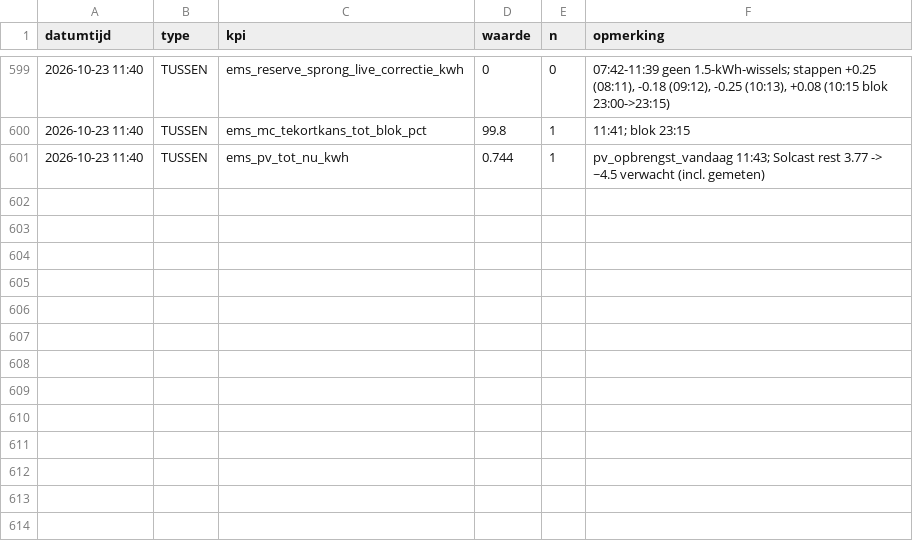
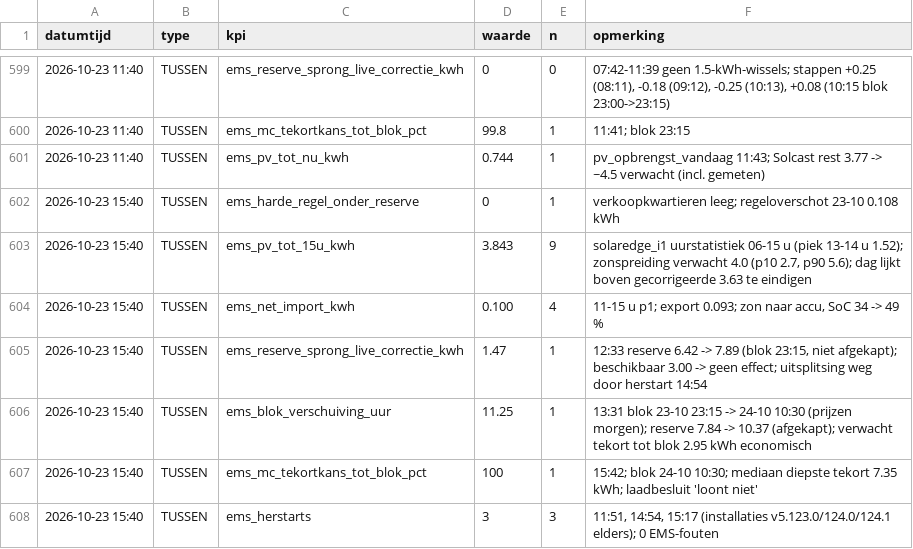
Before and after one commit to Roedie84/Energy-Management-System, a CSV file: KPI.csv, drawn as a sheet; only a part is shown, gaps mark what is left out; the diff names each change by its address in the sheet, - before the commit and + after, or states it on an @@ line.

```diff
--- a/KPI.csv
+++ b/KPI.csv
+row 602: 2026-10-23 15:40 | TUSSEN | ems_harde_regel_onder_reserve | 0 | 1 | verkoopkwartieren leeg; regeloverschot 23-10 0.108 kWh
+row 603: 2026-10-23 15:40 | TUSSEN | ems_pv_tot_15u_kwh | 3.843 | 9 | solaredge_i1 uurstatistiek 06-15 u (piek 13-14 u 1.52); zonspreiding verwacht 4.0 (p10 2.7, p90 5.6); dag lijkt boven gecorrigeerde 3.63 te eindigen
+row 604: 2026-10-23 15:40 | TUSSEN | ems_net_import_kwh | 0.100 | 4 | 11-15 u p1; export 0.093; zon naar accu, SoC 34 -> 49 %
+row 605: 2026-10-23 15:40 | TUSSEN | ems_reserve_sprong_live_correctie_kwh | 1.47 | 1 | 12:33 reserve 6.42 -> 7.89 (blok 23:15, niet afgekapt); beschikbaar 3.00 -> geen effect; uitsplitsing weg door herstart 14:54
+row 606: 2026-10-23 15:40 | TUSSEN | ems_blok_verschuiving_uur | 11.25 | 1 | 13:31 blok 23-10 23:15 -> 24-10 10:30 (prijzen morgen); reserve 7.84 -> 10.37 (afgekapt); verwacht tekort tot blok 2.95 kWh economisch
+row 607: 2026-10-23 15:40 | TUSSEN | ems_mc_tekortkans_tot_blok_pct | 100 | 1 | 15:42; blok 24-10 10:30; mediaan diepste tekort 7.35 kWh; laadbesluit 'loont niet'
+row 608: 2026-10-23 15:40 | TUSSEN | ems_herstarts | 3 | 3 | 11:51, 14:54, 15:17 (installaties v5.123.0/124.0/124.1 elders); 0 EMS-fouten
```
Also changed, not shown: 2 other files.
